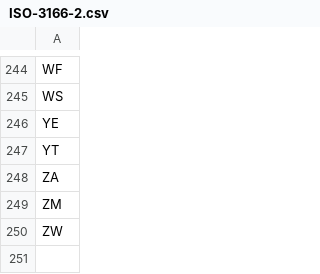
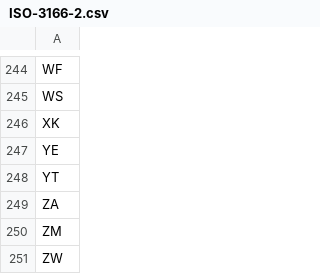
Before and after one commit to tsegall/fta, a CSV file: src/main/resources/reference/ISO-3166-2.csv, drawn as a sheet; only a part is shown, gaps mark what is left out.

```diff
--- a/src/main/resources/reference/ISO-3166-2.csv
+++ b/src/main/resources/reference/ISO-3166-2.csv
@@ -245,2 +245,3 @@ WF
 WS
+XK
 YE
```
Also changed, not shown: src/main/resources/reference/ISO-3166-3.csv, src/main/resources/reference/countries.csv, 17 other files.
